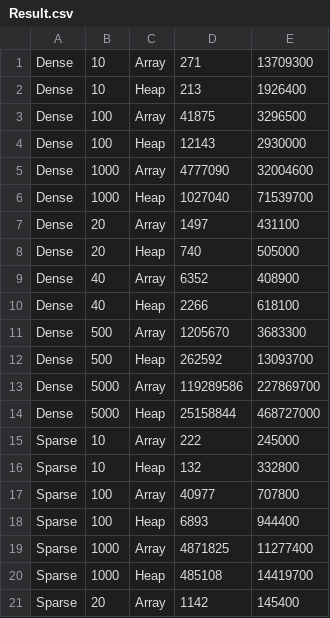
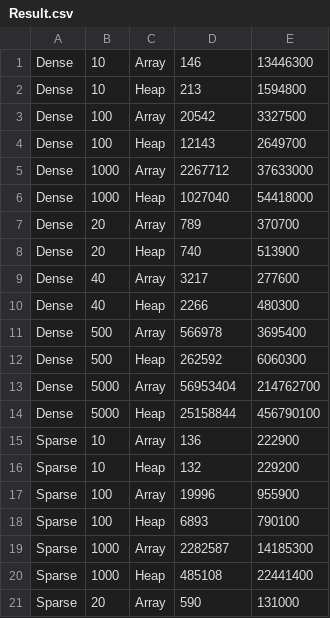
Before and after one commit to qkm2000/SC2001-Projects, a CSV file: Project 2/JavaImpl/Lab2/Result.csv, drawn as a sheet; only a part is shown; the diff covers the shown part only.

```diff
--- a/Project 2/JavaImpl/Lab2/Result.csv
+++ b/Project 2/JavaImpl/Lab2/Result.csv
@@ -1,21 +1,21 @@
-Dense,10,Array,271,13709300
-Dense,10,Heap,213,1926400
-Dense,100,Array,41875,3296500
-Dense,100,Heap,12143,2930000
-Dense,1000,Array,4777090,32004600
-Dense,1000,Heap,1027040,71539700
-Dense,20,Array,1497,431100
-Dense,20,Heap,740,505000
-Dense,40,Array,6352,408900
-Dense,40,Heap,2266,618100
-Dense,500,Array,1205670,3683300
-Dense,500,Heap,262592,13093700
-Dense,5000,Array,119289586,227869700
-Dense,5000,Heap,25158844,468727000
-Sparse,10,Array,222,245000
-Sparse,10,Heap,132,332800
-Sparse,100,Array,40977,707800
-Sparse,100,Heap,6893,944400
-Sparse,1000,Array,4871825,11277400
-Sparse,1000,Heap,485108,14419700
-Sparse,20,Array,1142,145400
+Dense,10,Array,146,13446300
+Dense,10,Heap,213,1594800
+Dense,100,Array,20542,3327500
+Dense,100,Heap,12143,2649700
+Dense,1000,Array,2267712,37633000
+Dense,1000,Heap,1027040,54418000
+Dense,20,Array,789,370700
+Dense,20,Heap,740,513900
+Dense,40,Array,3217,277600
+Dense,40,Heap,2266,480300
+Dense,500,Array,566978,3695400
+Dense,500,Heap,262592,6060300
+Dense,5000,Array,56953404,214762700
+Dense,5000,Heap,25158844,456790100
+Sparse,10,Array,136,222900
+Sparse,10,Heap,132,229200
+Sparse,100,Array,19996,955900
+Sparse,100,Heap,6893,790100
+Sparse,1000,Array,2282587,14185300
+Sparse,1000,Heap,485108,22441400
+Sparse,20,Array,590,131000
```
Also changed, not shown: 10 edited cells elsewhere in this file, 4 other files.
